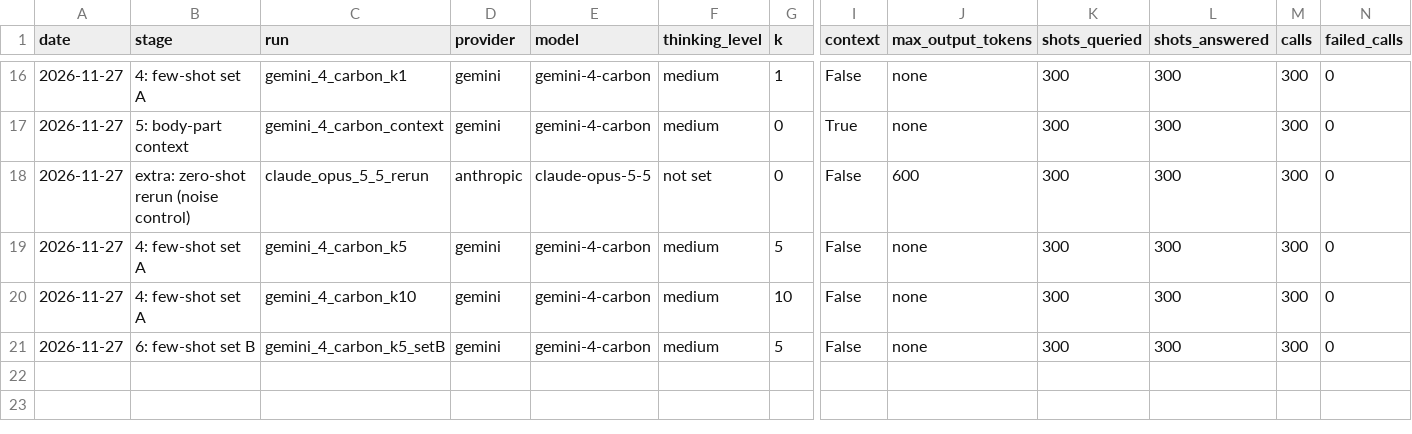
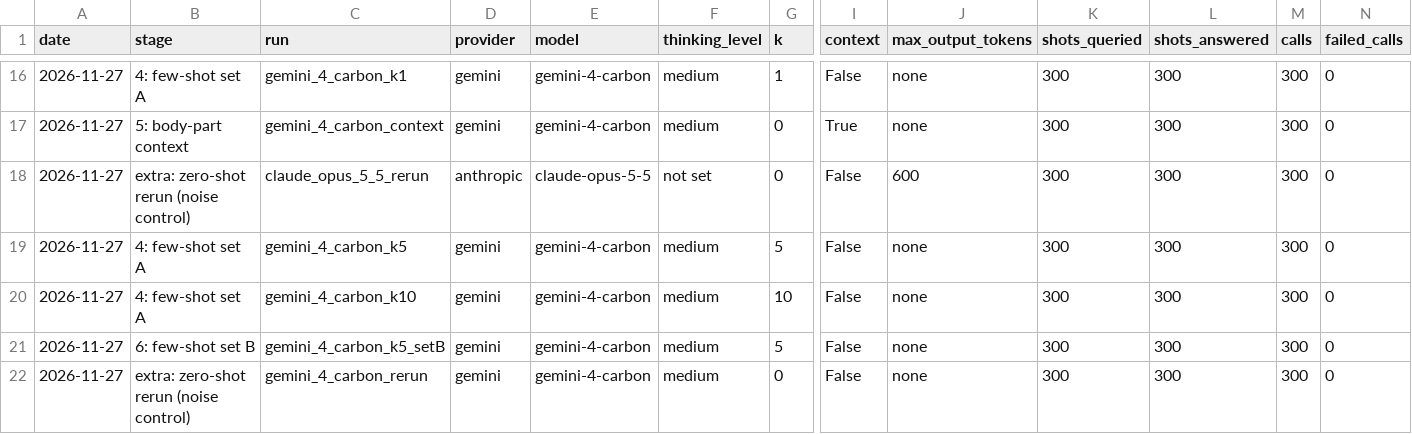
Before and after one commit to whotank/vlm-xg-benchmark, a CSV file: results/cost_log.csv, drawn as a sheet; only a part is shown, gaps mark what is left out; rows hold the shown columns only; the diff names each change by its address in the sheet, - before the commit and + after, or states it on an @@ line.

```diff
--- a/results/cost_log.csv
+++ b/results/cost_log.csv
+row 22: 2026-11-27 | extra: zero-shot rerun (noise control) | gemini_4_carbon_rerun | gemini | gemini-4-carbon | medium | 0 | False | none | 300 | 300 | 300 | 0
```
Also changed, not shown: 5 other files.
